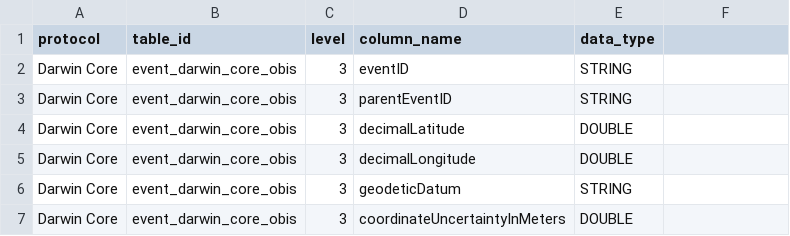
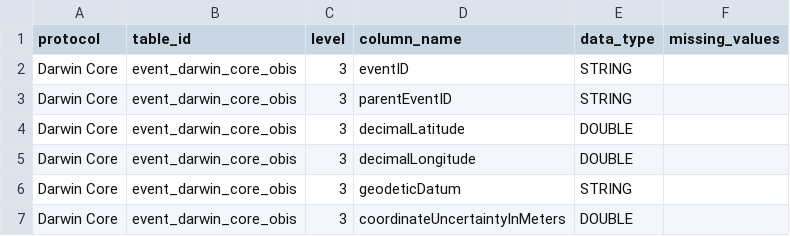
Before and after one commit to Smithsonian/marinegeo-metadata, a CSV file: table-metadata/data-structure/darwin-core_data-structure.csv, drawn as a sheet; only a part is shown; the diff names each change by its address in the sheet, - before the commit and + after, or states it on an @@ line.

```diff
--- a/table-metadata/data-structure/darwin-core_data-structure.csv
+++ b/table-metadata/data-structure/darwin-core_data-structure.csv
-F1: (empty)
+F1: missing_values
```
Also changed, not shown: table-metadata/data-structure/oyster-experiment-2025_data-structure.csv, table-metadata/data-structure/oyster-reef-monitoring_data-structure.csv, 3 other files.
